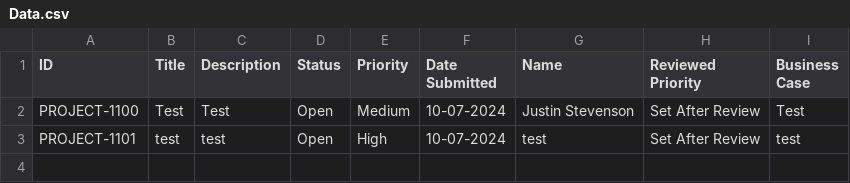
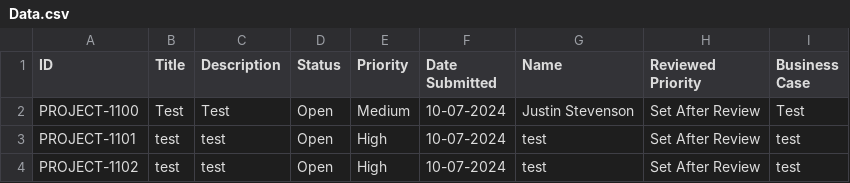
Before and after one commit to Jstevenson3434/ProjectTicket, a CSV file: Data.csv, drawn as a sheet; the diff names each change by its address in the sheet, - before the commit and + after, or states it on an @@ line.

Commit message:
Update Project_Ticket.csv

```diff
--- a/Data.csv
+++ b/Data.csv
+row 4: PROJECT-1102 | test | test | Open | High | 10-07-2024 | test | Set After Review | test
```
